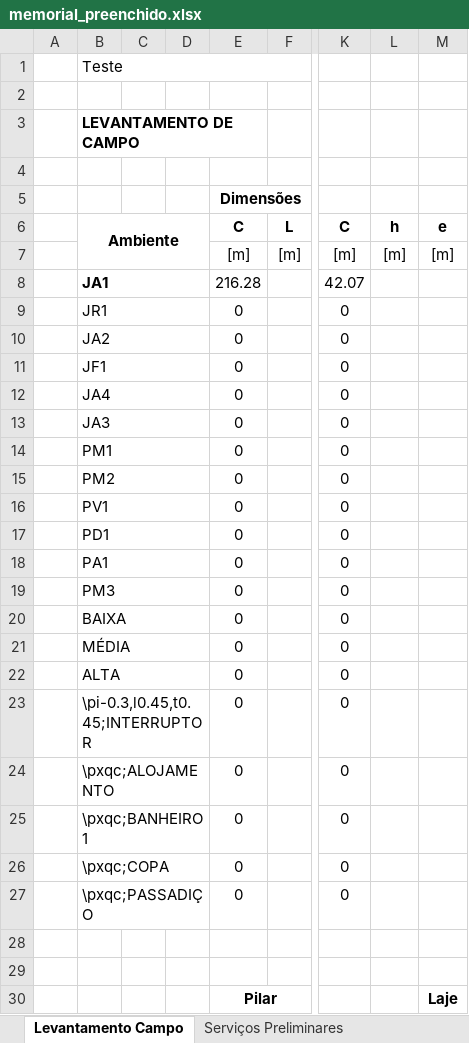
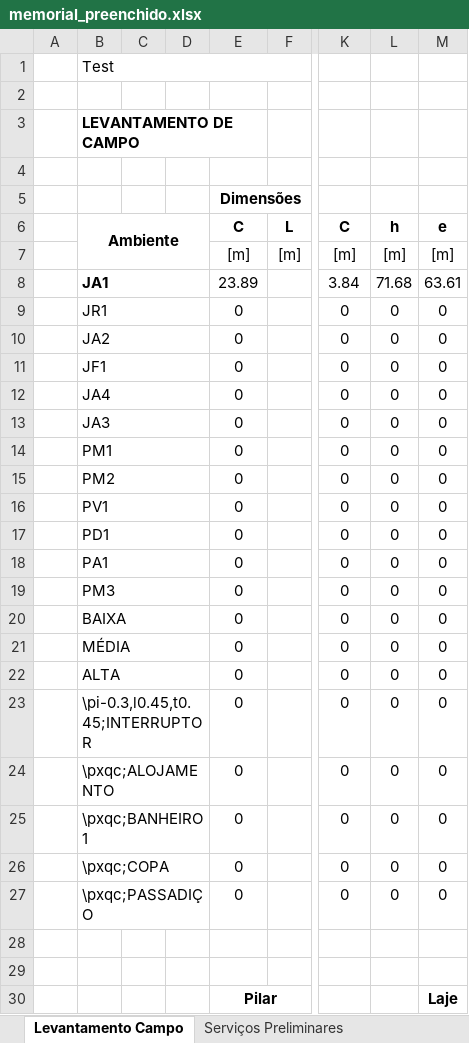
Before and after one commit to EquipeEcho/API4, an Excel workbook: app/backend/src/templates/saida/memorial_preenchido.xlsx, sheet Levantamento Campo, drawn as a sheet; only a part is shown, gaps mark what is left out; values as stored, in another font and other column widths than the file's, no borders; the diff names each change by its address in the sheet, - before the commit and + after, or states it on an @@ line.

```diff
--- a/app/backend/src/templates/saida/memorial_preenchido.xlsx (sheet Levantamento Campo)
+++ b/app/backend/src/templates/saida/memorial_preenchido.xlsx (sheet Levantamento Campo)
-B1: Teste
+B1: Test
-E8: 216.28
+E8: 23.89
-K8: 42.07
+K8: 3.84
-L8: (empty)
+L8: 71.68
-M8: (empty)
+M8: 63.61
-L9:L27: (empty)
+L9:L27: 0
-M9:M27: (empty)
+M9:M27: 0
```
Also changed, not shown: 3 other files.
